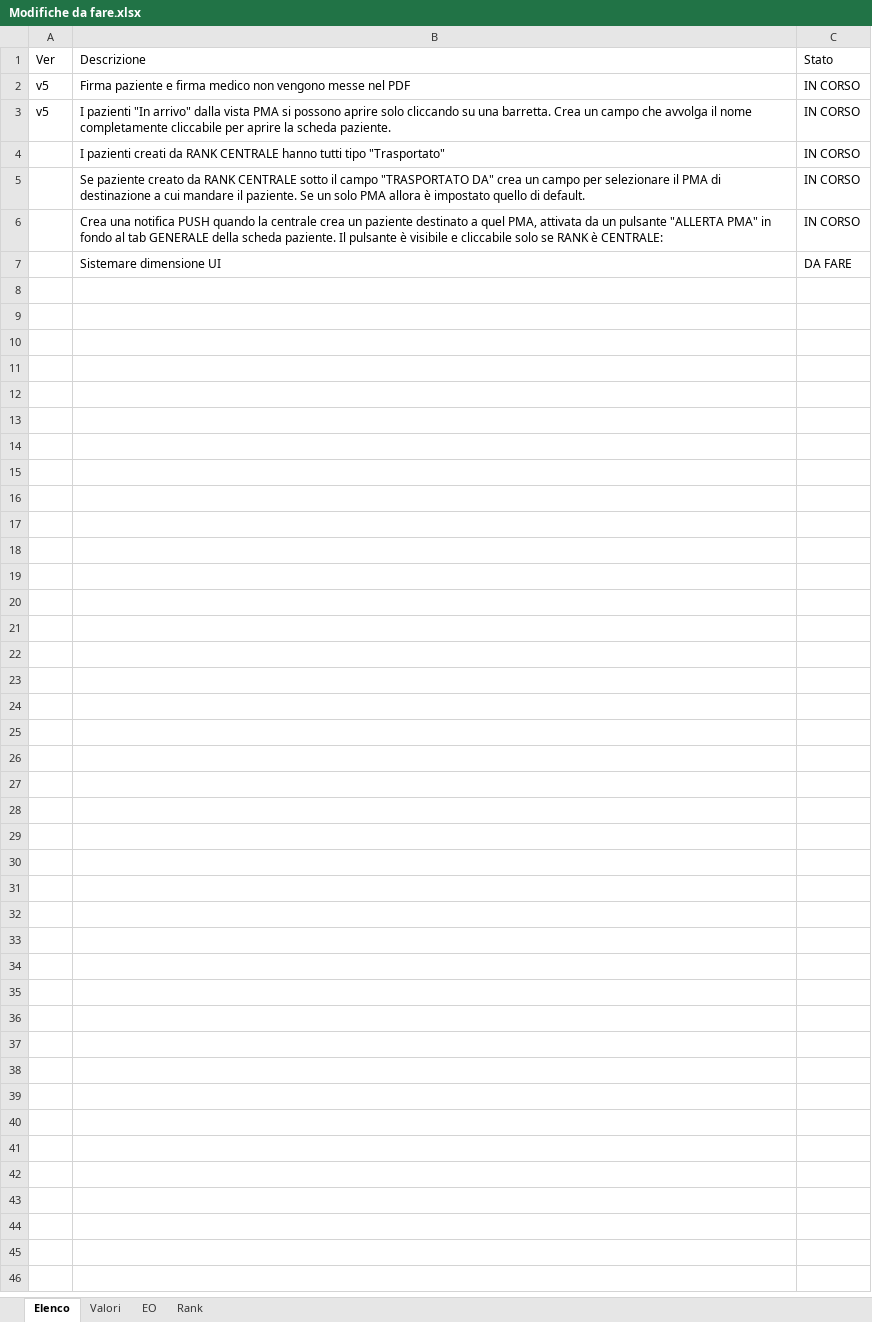
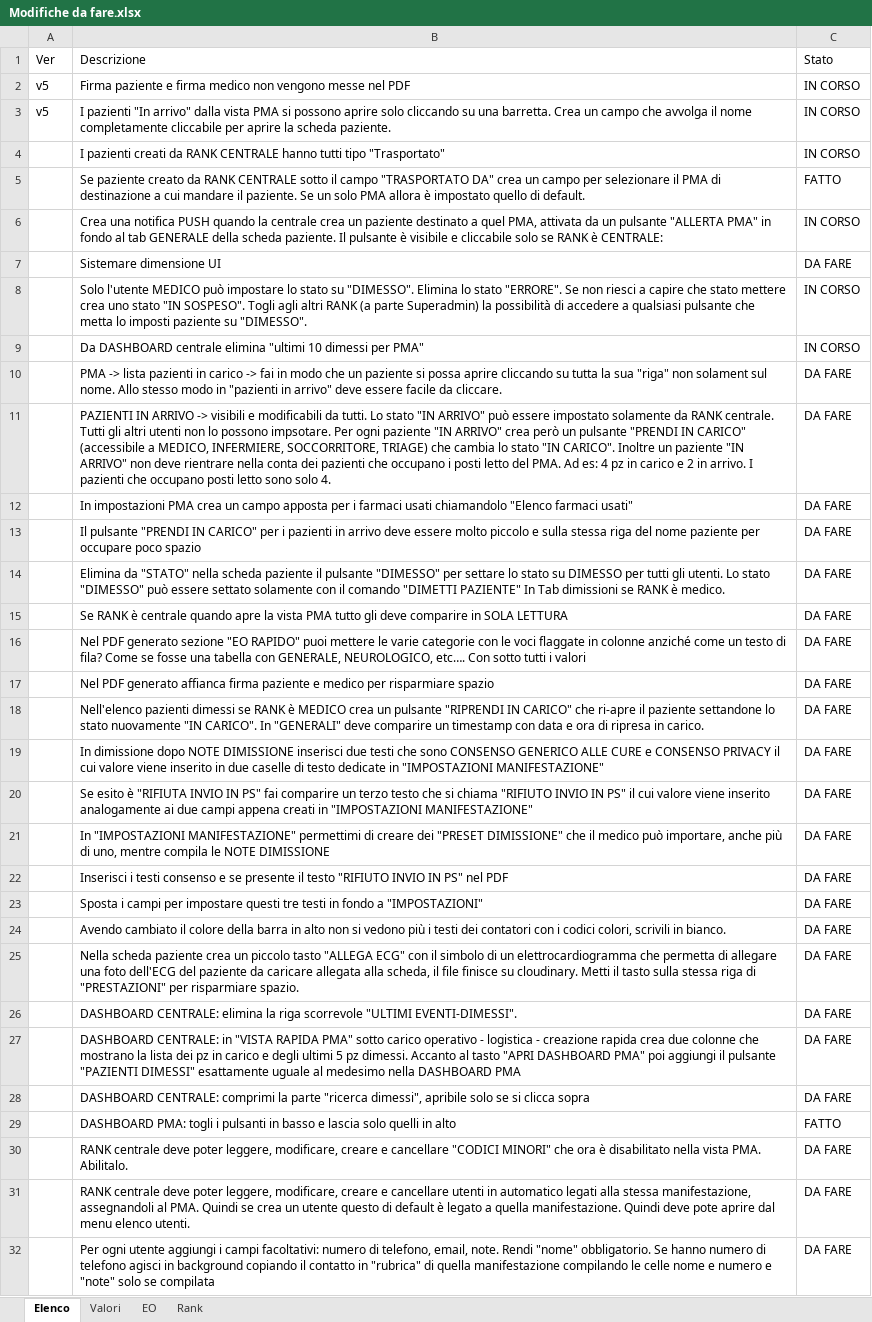
Before and after one commit to apale279/pmapp, an Excel workbook: Prompt/Modifiche da fare.xlsx, sheet Elenco, drawn as a sheet; values as stored, in another font and other column widths than the file's, no borders; conditional formats and table styles not drawn; the diff names each change by its address in the sheet, - before the commit and + after, or states it on an @@ line.

```diff
--- a/Prompt/Modifiche da fare.xlsx (sheet Elenco)
+++ b/Prompt/Modifiche da fare.xlsx (sheet Elenco)
-C5: IN CORSO
+C5: FATTO
+row 8:  | Solo l'utente MEDICO può impostare lo stato su "DIMESSO". Elimina lo stato "ERRORE". Se non riesci a capire che stato mettere crea uno stato "IN SOSPESO". Togli agli altri RANK (a parte Superadmin) la possibilità di accedere a qualsiasi pulsante che metta lo imposti paziente su "DIMESSO". | IN CORSO
+row 9:  | Da DASHBOARD centrale elimina "ultimi 10 dimessi per PMA" | IN CORSO
+row 10:  | PMA -> lista pazienti in carico -> fai in modo che un paziente si possa aprire cliccando su tutta la sua "riga" non solament sul nome. Allo stesso modo in "pazienti in arrivo" deve essere facile da cliccare. | DA FARE
+row 11:  | PAZIENTI IN ARRIVO -> visibili e modificabili da tutti. Lo stato "IN ARRIVO" può essere impostato solamente da RANK centrale. Tutti gli altri utenti non lo possono impsotare. Per ogni paziente "IN ARRIVO" crea però un pulsante "PRENDI IN CARICO" (accessibile a MEDICO, INFERMIERE, SOCCORRITORE, TRIAGE) che cambia lo stato "IN CARICO". Inoltre un paziente "IN ARRIVO" non deve rientrare nella conta dei pazienti che occupano i posti letto del PMA. Ad es: 4 pz in carico e 2 in arrivo. I pazienti che occupano posti letto sono solo 4. | DA FARE
+row 12:  | In impostazioni PMA crea un campo apposta per i farmaci usati chiamandolo "Elenco farmaci usati" | DA FARE
+row 13:  | Il pulsante "PRENDI IN CARICO" per i pazienti in arrivo deve essere molto piccolo e sulla stessa riga del nome paziente per occupare poco spazio | DA FARE
+row 14:  | Elimina da "STATO" nella scheda paziente il pulsante "DIMESSO" per settare lo stato su DIMESSO per tutti gli utenti. Lo stato "DIMESSO" può essere settato solamente con il comando "DIMETTI PAZIENTE" In Tab dimissioni se RANK è medico. | DA FARE
+row 15:  | Se RANK è centrale quando apre la vista PMA tutto gli deve comparire in SOLA LETTURA | DA FARE
+row 16:  | Nel PDF generato sezione "EO RAPIDO" puoi mettere le varie categorie con le voci flaggate in colonne anziché come un testo di fila? Come se fosse una tabella con GENERALE, NEUROLOGICO, etc…. Con sotto tutti i valori | DA FARE
+row 17:  | Nel PDF generato affianca firma paziente e medico per risparmiare spazio | DA FARE
+row 18:  | Nell'elenco pazienti dimessi se RANK è MEDICO crea un pulsante "RIPRENDI IN CARICO" che ri-apre il paziente settandone lo stato nuovamente "IN CARICO". In "GENERALI" deve comparire un timestamp con data e ora di ripresa in carico. | DA FARE
+row 19:  | In dimissione dopo NOTE DIMISSIONE inserisci due testi che sono CONSENSO GENERICO ALLE CURE e CONSENSO PRIVACY il cui valore viene inserito in due caselle di testo dedicate in "IMPOSTAZIONI MANIFESTAZIONE" | DA FARE
+row 20:  | Se esito è "RIFIUTA INVIO IN PS" fai comparire un terzo testo che si chiama "RIFIUTO INVIO IN PS" il cui valore viene inserito analogamente ai due campi appena creati in "IMPOSTAZIONI MANIFESTAZIONE" | DA FARE
+row 21:  | In "IMPOSTAZIONI MANIFESTAZIONE" permettimi di creare dei "PRESET DIMISSIONE" che il medico può importare, anche più di uno, mentre compila le NOTE DIMISSIONE | DA FARE
+row 22:  | Inserisci i testi consenso e se presente il testo "RIFIUTO INVIO IN PS" nel PDF | DA FARE
+row 23:  | Sposta i campi per impostare questi tre testi in fondo a "IMPOSTAZIONI" | DA FARE
+row 24:  | Avendo cambiato il colore della barra in alto non si vedono più i testi dei contatori con i codici colori, scrivili in bianco. | DA FARE
+row 25:  | Nella scheda paziente crea un piccolo tasto "ALLEGA ECG" con il simbolo di un elettrocardiogramma che permetta di allegare una foto dell'ECG del paziente da caricare allegata alla scheda, il file finisce su cloudinary. Metti il tasto sulla stessa riga di "PRESTAZIONI" per risparmiare spazio. | DA FARE
+row 26:  | DASHBOARD CENTRALE: elimina la riga scorrevole "ULTIMI EVENTI-DIMESSI". | DA FARE
+row 27:  | DASHBOARD CENTRALE: in "VISTA RAPIDA PMA" sotto carico operativo - logistica - creazione rapida crea due colonne che mostrano la lista dei pz in carico e degli ultimi 5 pz dimessi. Accanto al tasto "APRI DASHBOARD PMA" poi aggiungi il pulsante "PAZIENTI DIMESSI" esattamente uguale al medesimo nella DASHBOARD PMA | DA FARE
+row 28:  | DASHBOARD CENTRALE: comprimi la parte "ricerca dimessi", apribile solo se si clicca sopra | DA FARE
+row 29:  | DASHBOARD PMA: togli i pulsanti in basso e lascia solo quelli in alto | FATTO
+row 30:  | RANK centrale deve poter leggere, modificare, creare e cancellare "CODICI MINORI" che ora è disabilitato nella vista PMA. Abilitalo. | DA FARE
+row 31:  | RANK centrale deve poter leggere, modificare, creare e cancellare utenti in automatico legati alla stessa manifestazione, assegnandoli al PMA. Quindi se crea un utente questo di default è legato a quella manifestazione. Quindi deve pote aprire dal menu elenco utenti. | DA FARE
+row 32:  | Per ogni utente aggiungi i campi facoltativi: numero di telefono, email, note. Rendi "nome" obbligatorio. Se hanno numero di telefono agisci in background copiando il contatto in "rubrica" di quella manifestazione compilando le celle nome e numero e "note" solo se compilata | DA FARE
```
Also changed, not shown: 39 other files.
